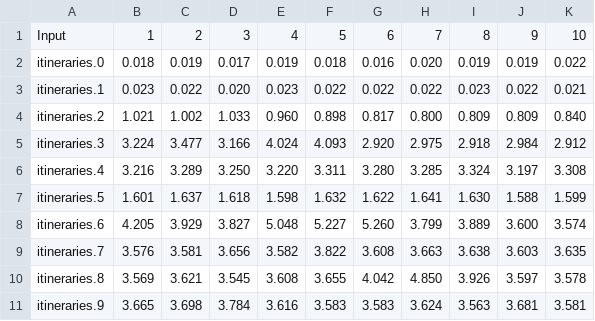
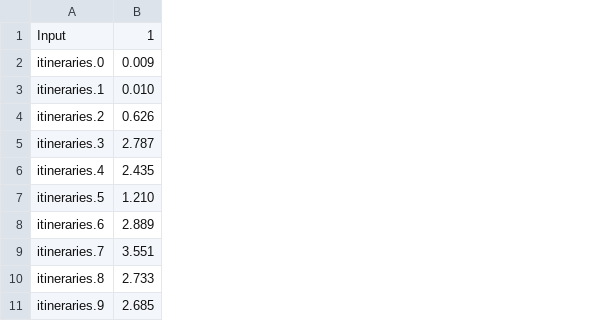
Before and after one commit to czartur/x_inf421, a CSV file: time/time_v2.csv, drawn as a sheet; removed rows and columns are numbered as before the commit, all else as after; the diff names each change by its address in the sheet, - before the commit and + after, or states it on an @@ line.

```diff
--- a/time/time_v2.csv
+++ b/time/time_v2.csv
-column B, rows 1-11: 1 | 0.018 | 0.023 | 1.021 | 3.224 | 3.216 | 1.601 | 4.205 | 3.576 | 3.569 | 3.665
-column C, rows 1-11: 2 | 0.019 | 0.022 | 1.002 | 3.477 | 3.289 | 1.637 | 3.929 | 3.581 | 3.621 | 3.698
-column D, rows 1-11: 3 | 0.017 | 0.020 | 1.033 | 3.166 | 3.250 | 1.618 | 3.827 | 3.656 | 3.545 | 3.784
-column E, rows 1-11: 4 | 0.019 | 0.023 | 0.960 | 4.024 | 3.220 | 1.598 | 5.048 | 3.582 | 3.608 | 3.616
-column F, rows 1-11: 5 | 0.018 | 0.022 | 0.898 | 4.093 | 3.311 | 1.632 | 5.227 | 3.822 | 3.655 | 3.583
-column G, rows 1-11: 6 | 0.016 | 0.022 | 0.817 | 2.920 | 3.280 | 1.622 | 5.260 | 3.608 | 4.042 | 3.583
-column H, rows 1-11: 7 | 0.020 | 0.022 | 0.800 | 2.975 | 3.285 | 1.641 | 3.799 | 3.663 | 4.850 | 3.624
-column I, rows 1-11: 8 | 0.019 | 0.023 | 0.809 | 2.918 | 3.324 | 1.630 | 3.889 | 3.638 | 3.926 | 3.563
-column J, rows 1-11: 9 | 0.019 | 0.022 | 0.809 | 2.984 | 3.197 | 1.588 | 3.600 | 3.603 | 3.597 | 3.681
-column K, rows 1-11: 10 | 0.022 | 0.021 | 0.840 | 2.912 | 3.308 | 1.599 | 3.574 | 3.635 | 3.578 | 3.581
+column B, rows 1-11: 1 | 0.009 | 0.010 | 0.626 | 2.787 | 2.435 | 1.210 | 2.889 | 3.551 | 2.733 | 2.685
```
Also changed, not shown: time/time_v3.csv, 3 other files.
